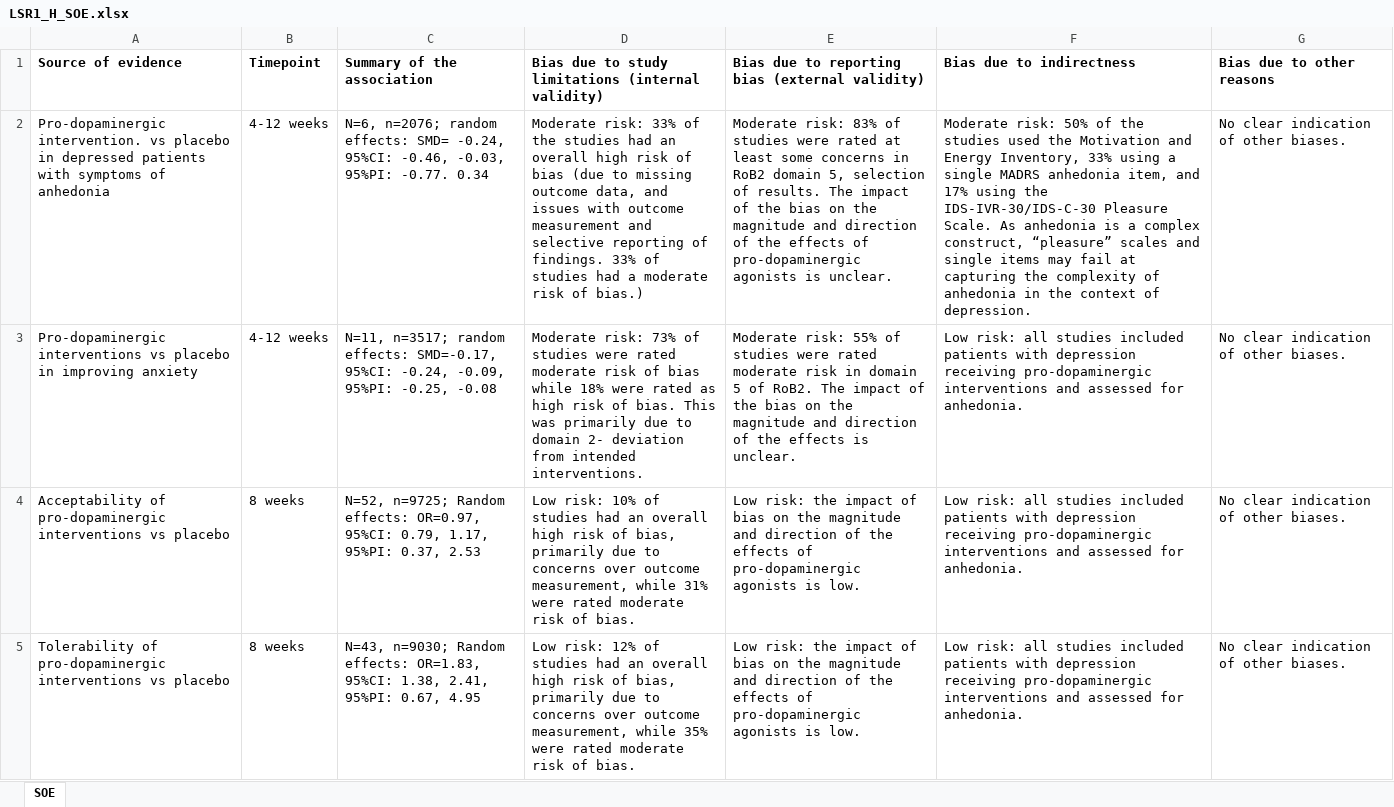
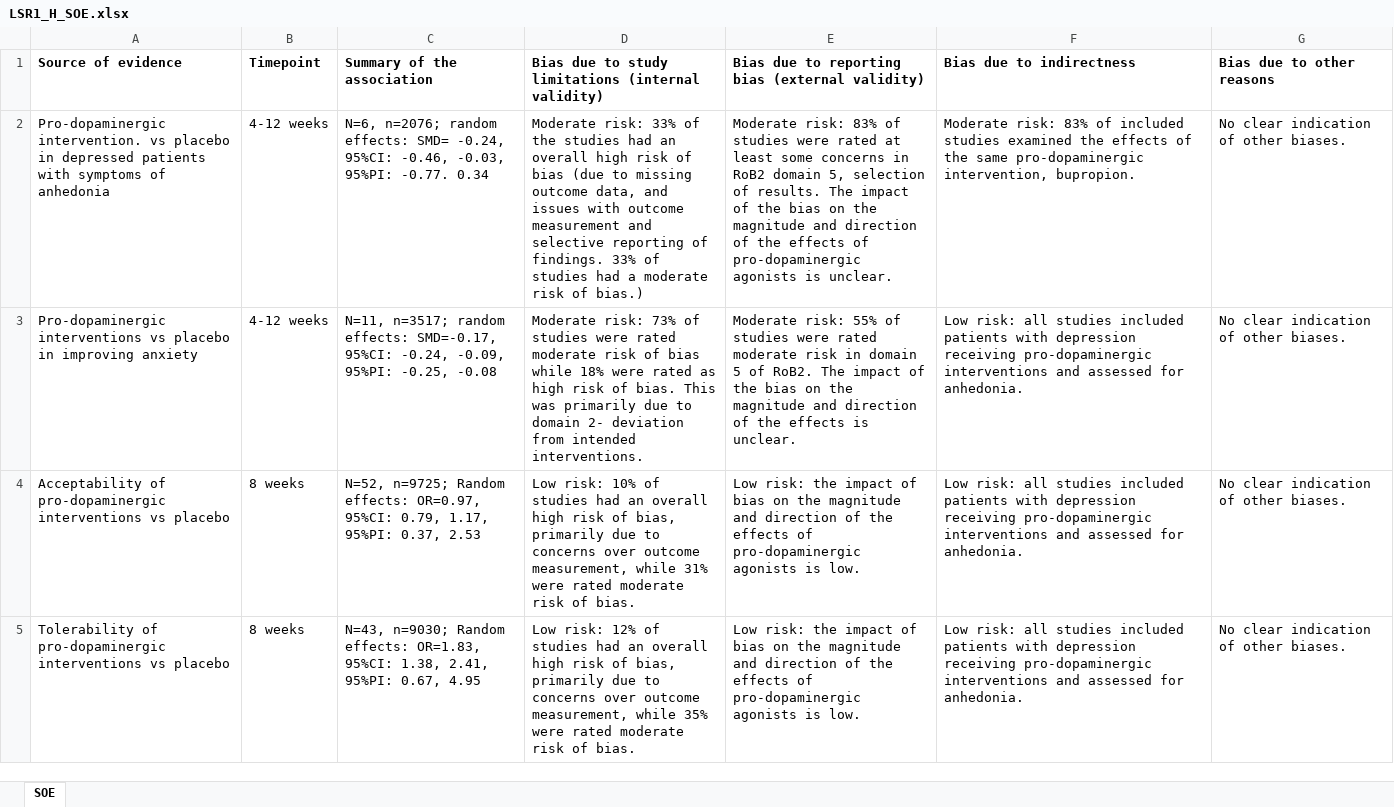
Before and after one commit to galenos-project/LSR1_anhedonia_H, an Excel workbook: data/human/LSR1_H_SOE.xlsx, sheet SOE, drawn as a sheet; only a part is shown; values as stored, in another font and other column widths than the file's, no borders; the diff names each change by its address in the sheet, - before the commit and + after, or states it on an @@ line.

Commit message:
SoE update

```diff
--- a/data/human/LSR1_H_SOE.xlsx (sheet SOE)
+++ b/data/human/LSR1_H_SOE.xlsx (sheet SOE)
-F2: Moderate risk: 50% of the studies used the Motivation and Energy Inventory, 33% using a single MADRS anhedonia item, and 17% using the IDS-IVR-30/IDS-C-30 Pleasure Scale. As anhedonia is a complex construct, “pleasure” scales and single items may fail at capturing the complexity of anhedonia in the context of depression.
+F2: Moderate risk: 83% of included studies examined the effects of the same pro-dopaminergic intervention, bupropion.
```
